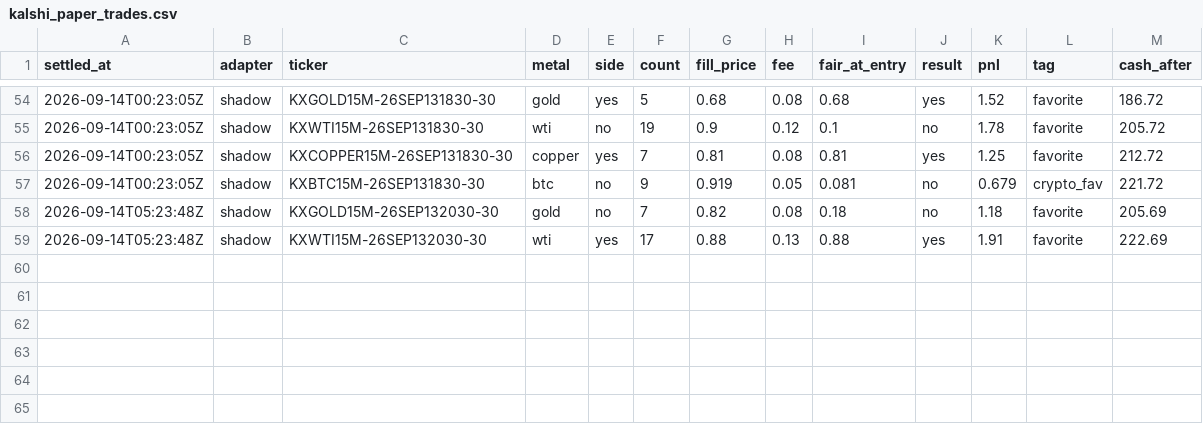
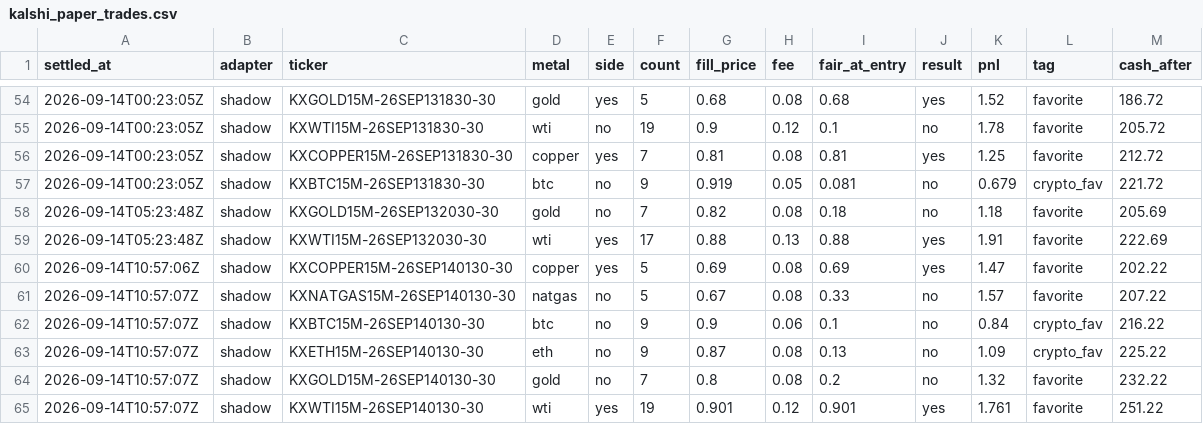
Before and after one commit to vinilpolepalli/quantfirm, a CSV file: state/kalshi_paper_trades.csv, drawn as a sheet; only a part is shown, gaps mark what is left out; the diff names each change by its address in the sheet, - before the commit and + after, or states it on an @@ line.

Commit message:
kalshi: desk tick 2026-09-14T10:58

```diff
--- a/state/kalshi_paper_trades.csv
+++ b/state/kalshi_paper_trades.csv
+row 60: 2026-09-14T10:57:06Z | shadow | KXCOPPER15M-26SEP140130-30 | copper | yes | 5 | 0.69 | 0.08 | 0.69 | yes | 1.47 | favorite | 202.22
+row 61: 2026-09-14T10:57:07Z | shadow | KXNATGAS15M-26SEP140130-30 | natgas | no | 5 | 0.67 | 0.08 | 0.33 | no | 1.57 | favorite | 207.22
+row 62: 2026-09-14T10:57:07Z | shadow | KXBTC15M-26SEP140130-30 | btc | no | 9 | 0.9 | 0.06 | 0.1 | no | 0.84 | crypto_fav | 216.22
+row 63: 2026-09-14T10:57:07Z | shadow | KXETH15M-26SEP140130-30 | eth | no | 9 | 0.87 | 0.08 | 0.13 | no | 1.09 | crypto_fav | 225.22
+row 64: 2026-09-14T10:57:07Z | shadow | KXGOLD15M-26SEP140130-30 | gold | no | 7 | 0.8 | 0.08 | 0.2 | no | 1.32 | favorite | 232.22
+row 65: 2026-09-14T10:57:07Z | shadow | KXWTI15M-26SEP140130-30 | wti | yes | 19 | 0.901 | 0.12 | 0.901 | yes | 1.761 | favorite | 251.22
```
Also changed, not shown: 2 other files.
